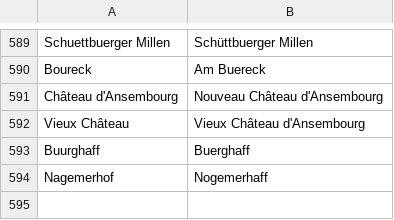
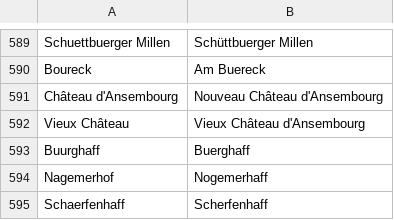
Before and after one commit to osmlu/csventrifuge, a CSV file: rules/luxembourg_addresses/rue.csv, drawn as a sheet; only a part is shown, gaps mark what is left out; the diff names each change by its address in the sheet, - before the commit and + after, or states it on an @@ line.

Commit message:
Name as used on the ground

```diff
--- a/rules/luxembourg_addresses/rue.csv
+++ b/rules/luxembourg_addresses/rue.csv
+row 595: Schaerfenhaff | Scherfenhaff
```
